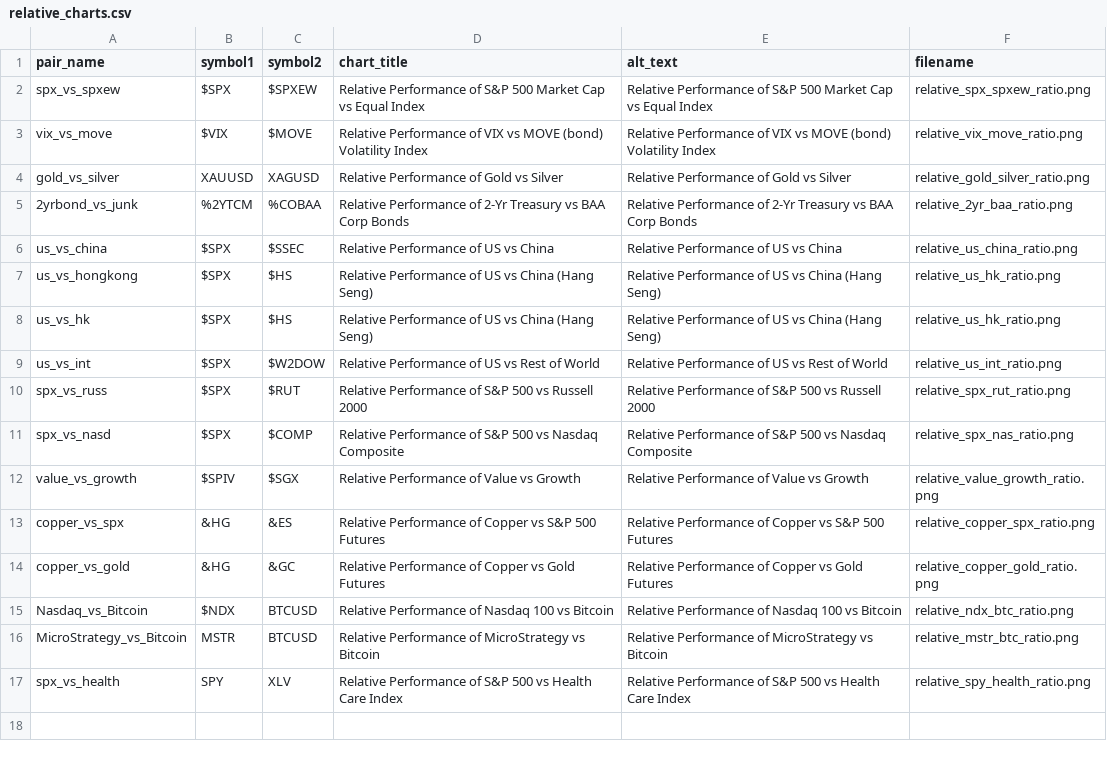
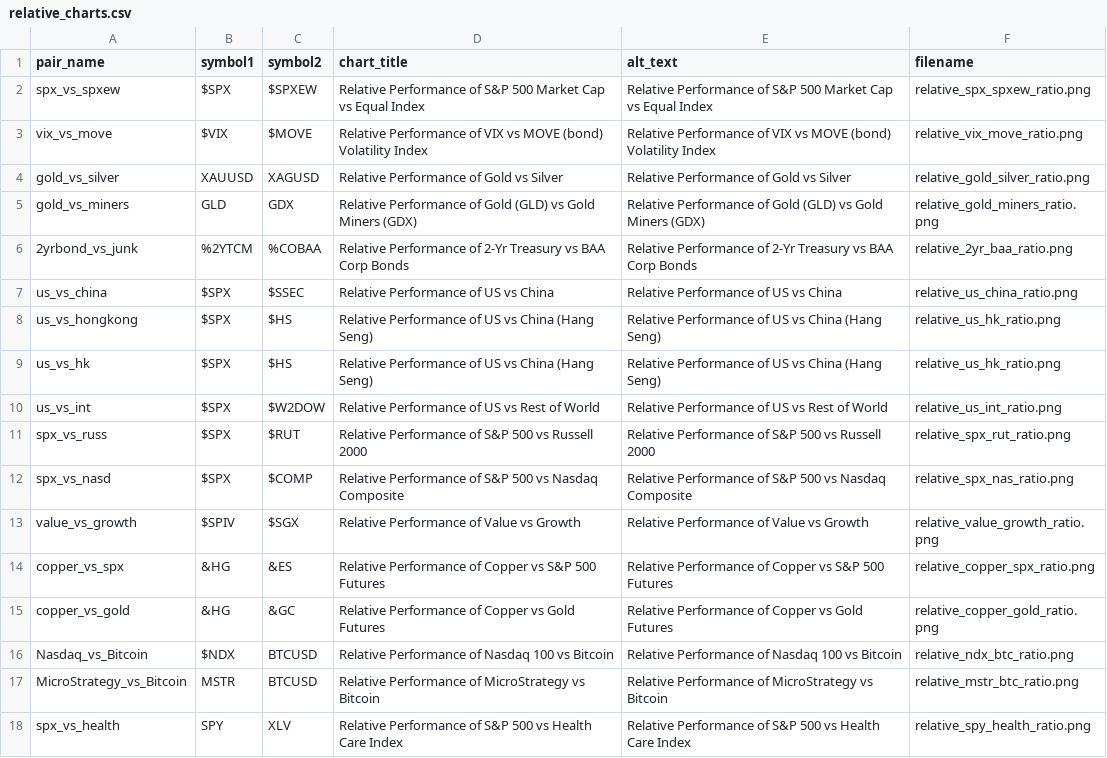
Before and after one commit to s2nnews/tools, a CSV file: relative_charts.csv, drawn as a sheet; the diff names each change by its address in the sheet, - before the commit and + after, or states it on an @@ line.

```diff
--- a/relative_charts.csv
+++ b/relative_charts.csv
+row 5: gold_vs_miners | GLD | GDX | Relative Performance of Gold (GLD) vs Gold Miners (GDX) | Relative Performance of Gold (GLD) vs Gold Miners (GDX) | relative_gold_miners_ratio.png
```
Also changed, not shown: cumulative_charts.csv, 35 other files.
